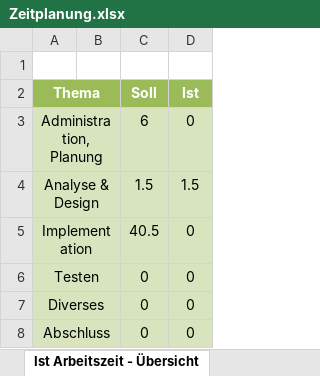
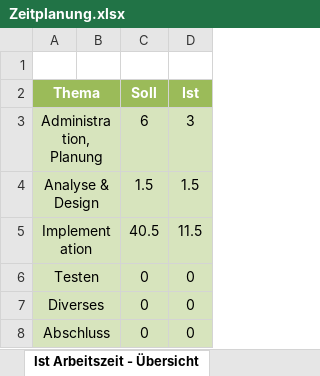
Before and after one commit to GGeasygame/projectile-visualiser, an Excel workbook: doc/Zeitplanung.xlsx, sheet Ist Arbeitszeit - Übersicht, drawn as a sheet; values as stored, in another font and other column widths than the file's, no borders; charts and pictures not drawn; the diff names each change by its address in the sheet, - before the commit and + after, or states it on an @@ line.

```diff
--- a/doc/Zeitplanung.xlsx (sheet Ist Arbeitszeit - Übersicht)
+++ b/doc/Zeitplanung.xlsx (sheet Ist Arbeitszeit - Übersicht)
-D3 (Ist): 0
+D3 (Ist): 3
-D5 (Ist): 0
+D5 (Ist): 11.5
```
Also changed, not shown: sheet Zeitplanung, charts or pictures, 4 other files.
